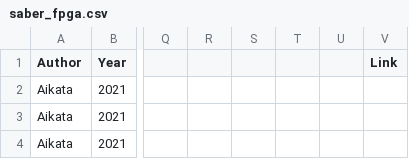
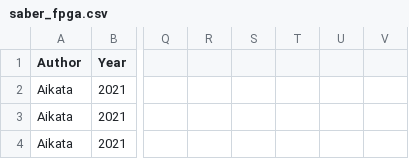
Before and after one commit to acmert/pqc-literature, a CSV file: data/saber_fpga.csv, drawn as a sheet; only a part is shown, gaps mark what is left out; the diff names each change by its address in the sheet, - before the commit and + after, or states it on an @@ line.

Commit message:
Add files via upload

```diff
--- a/data/saber_fpga.csv
+++ b/data/saber_fpga.csv
-V1: Link
+V1: (empty)
```
